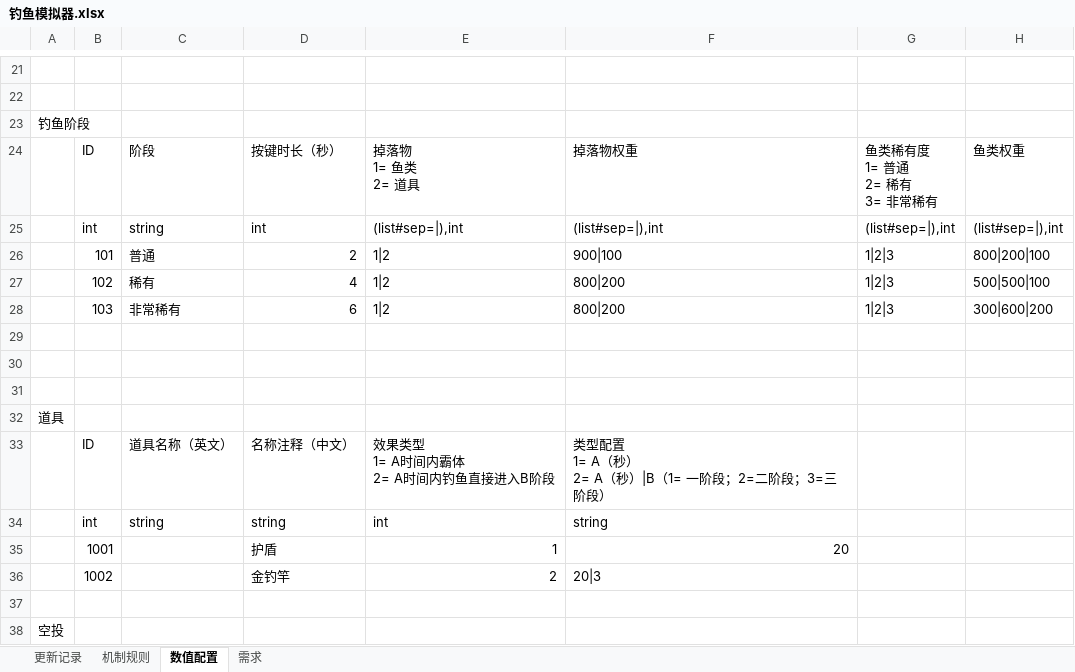
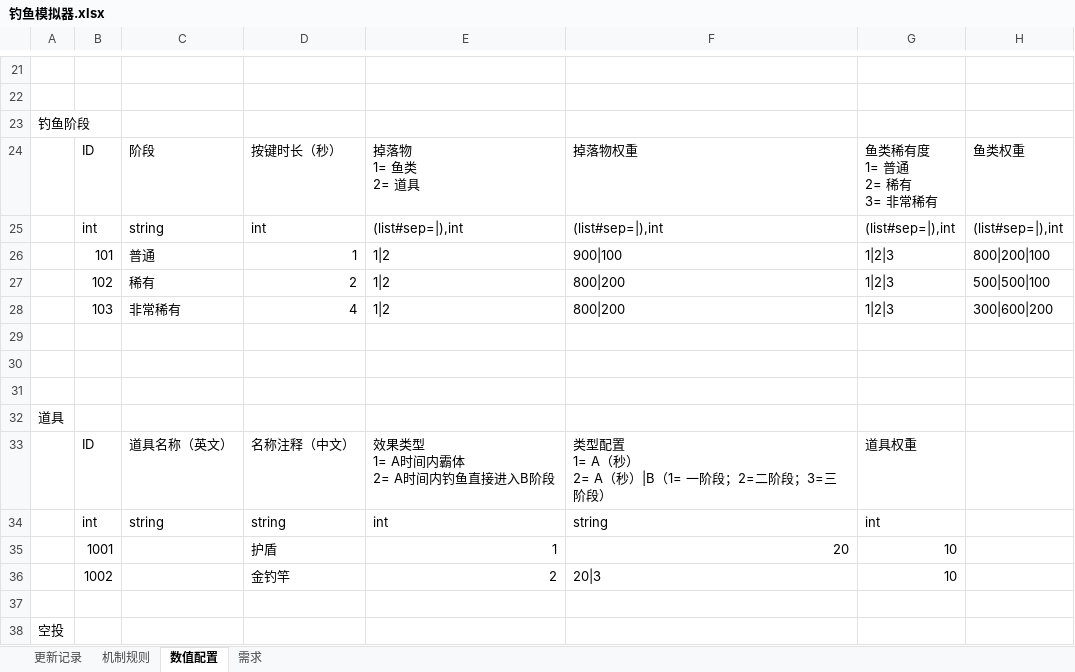
Before and after one commit to perpsicat9831/GameOffJam2022, an Excel workbook: Design/钓鱼模拟器.xlsx, sheet 数值配置, drawn as a sheet; only a part is shown, gaps mark what is left out; values as stored, in another font and other column widths than the file's, no borders; the diff names each change by its address in the sheet, - before the commit and + after, or states it on an @@ line.

```diff
--- a/Design/钓鱼模拟器.xlsx (sheet 数值配置)
+++ b/Design/钓鱼模拟器.xlsx (sheet 数值配置)
-D26: 2
+D26: 1
-D27: 4
+D27: 2
-D28: 6
+D28: 4
-G33: (empty)
+G33: 道具权重
-G34: (empty)
+G34: int
-G35:G36: (empty)
+G35:G36: 10
```
Also changed, not shown: sheet 更新记录, sheet 机制规则, charts or pictures, 1 other file.
